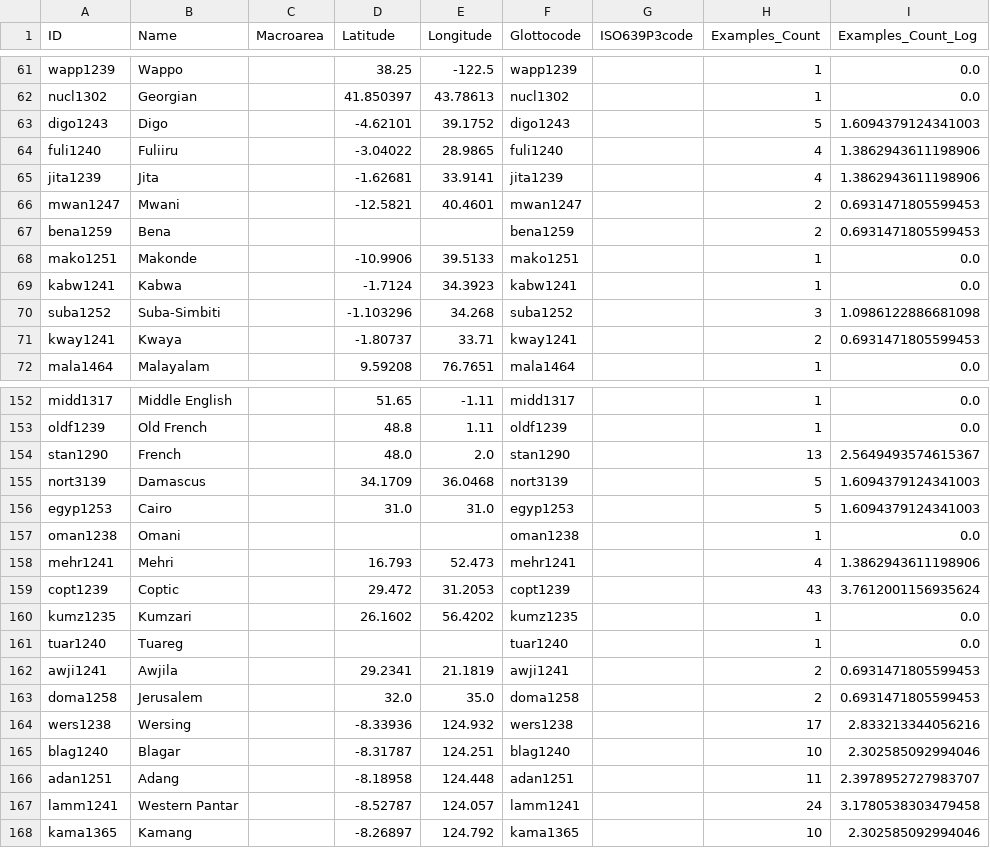
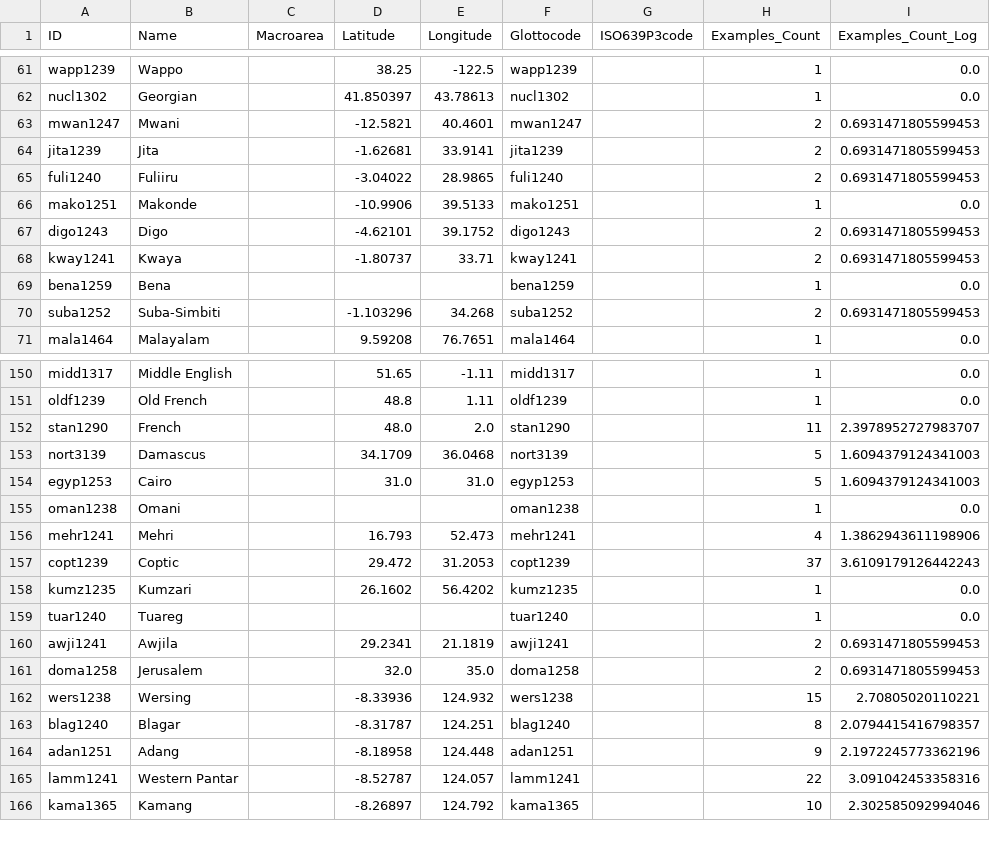
Before and after one commit to langsci/imtvault, a CSV file: cldf/languages.csv, drawn as a sheet; only a part is shown, gaps mark what is left out; the diff covers the shown part only.

Commit message:
recreated cldf

```diff
--- a/cldf/languages.csv
+++ b/cldf/languages.csv
@@ -62,11 +62,10 @@ wapp1239,Wappo,,38.25,-122.5,wapp1239,,1,0.0
 nucl1302,Georgian,,41.850397,43.78613,nucl1302,,1,0.0
-digo1243,Digo,,-4.62101,39.1752,digo1243,,5,1.6094379124341003
-fuli1240,Fuliiru,,-3.04022,28.9865,fuli1240,,4,1.3862943611198906
-jita1239,Jita,,-1.62681,33.9141,jita1239,,4,1.3862943611198906
 mwan1247,Mwani,,-12.5821,40.4601,mwan1247,,2,0.6931471805599453
-bena1259,Bena,,,,bena1259,,2,0.6931471805599453
+jita1239,Jita,,-1.62681,33.9141,jita1239,,2,0.6931471805599453
+fuli1240,Fuliiru,,-3.04022,28.9865,fuli1240,,2,0.6931471805599453
 mako1251,Makonde,,-10.9906,39.5133,mako1251,,1,0.0
-kabw1241,Kabwa,,-1.7124,34.3923,kabw1241,,1,0.0
-suba1252,Suba-Simbiti,,-1.103296,34.268,suba1252,,3,1.0986122886681098
+digo1243,Digo,,-4.62101,39.1752,digo1243,,2,0.6931471805599453
 kway1241,Kwaya,,-1.80737,33.71,kway1241,,2,0.6931471805599453
+bena1259,Bena,,,,bena1259,,1,0.0
+suba1252,Suba-Simbiti,,-1.103296,34.268,suba1252,,2,0.6931471805599453
 mala1464,Malayalam,,9.59208,76.7651,mala1464,,1,0.0
@@ -153,3 +151,3 @@ midd1317,Middle English,,51.65,-1.11,midd1317,,1,0.0
 oldf1239,Old French,,48.8,1.11,oldf1239,,1,0.0
-stan1290,French,,48.0,2.0,stan1290,,13,2.5649493574615367
+stan1290,French,,48.0,2.0,stan1290,,11,2.3978952727983707
 nort3139,Damascus,,34.1709,36.0468,nort3139,,5,1.6094379124341003
@@ -158,3 +156,3 @@ oman1238,Omani,,,,oman1238,,1,0.0
 mehr1241,Mehri,,16.793,52.473,mehr1241,,4,1.3862943611198906
-copt1239,Coptic,,29.472,31.2053,copt1239,,43,3.7612001156935624
+copt1239,Coptic,,29.472,31.2053,copt1239,,37,3.6109179126442243
 kumz1235,Kumzari,,26.1602,56.4202,kumz1235,,1,0.0
@@ -163,6 +161,6 @@ awji1241,Awjila,,29.2341,21.1819,awji1241,,2,0.6931471805599453
 doma1258,Jerusalem,,32.0,35.0,doma1258,,2,0.6931471805599453
-wers1238,Wersing,,-8.33936,124.932,wers1238,,17,2.833213344056216
-blag1240,Blagar,,-8.31787,124.251,blag1240,,10,2.302585092994046
-adan1251,Adang,,-8.18958,124.448,adan1251,,11,2.3978952727983707
-lamm1241,Western Pantar,,-8.52787,124.057,lamm1241,,24,3.1780538303479458
+wers1238,Wersing,,-8.33936,124.932,wers1238,,15,2.70805020110221
+blag1240,Blagar,,-8.31787,124.251,blag1240,,8,2.0794415416798357
+adan1251,Adang,,-8.18958,124.448,adan1251,,9,2.1972245773362196
+lamm1241,Western Pantar,,-8.52787,124.057,lamm1241,,22,3.091042453358316
 kama1365,Kamang,,-8.26897,124.792,kama1365,,10,2.302585092994046
```
Also changed, not shown: 2 added rows, 3 removed rows and 70 edited cells elsewhere in this file, 4 other files.
